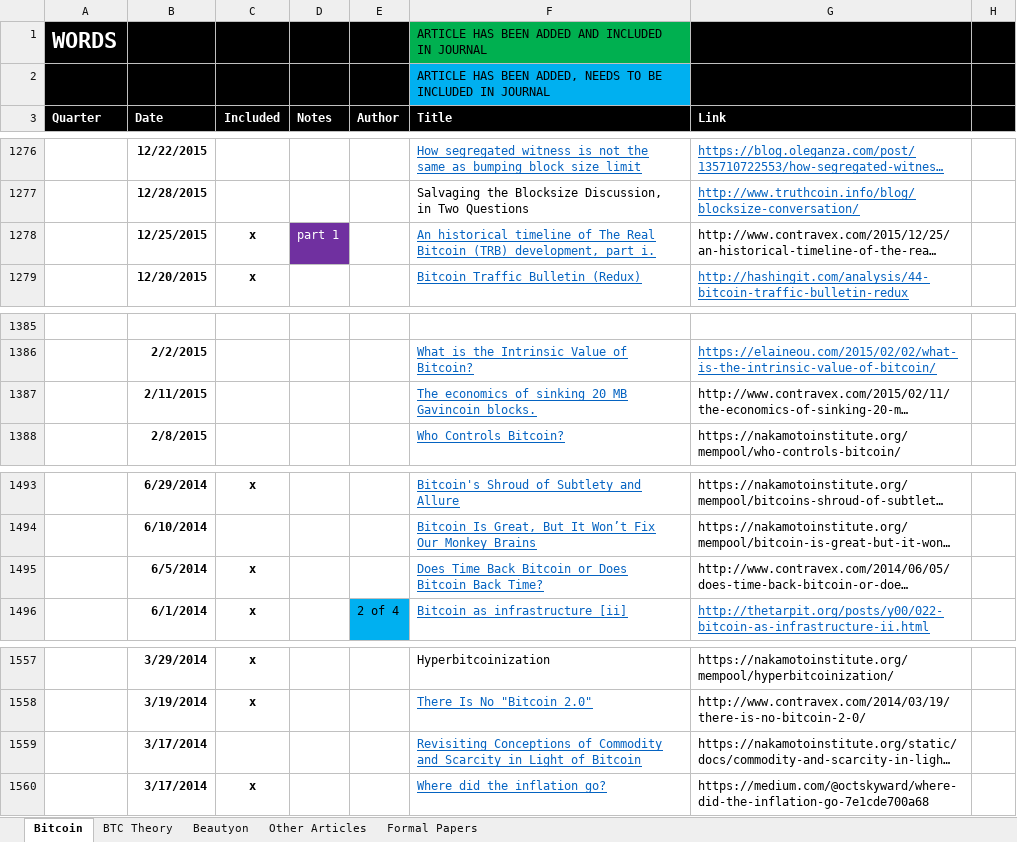
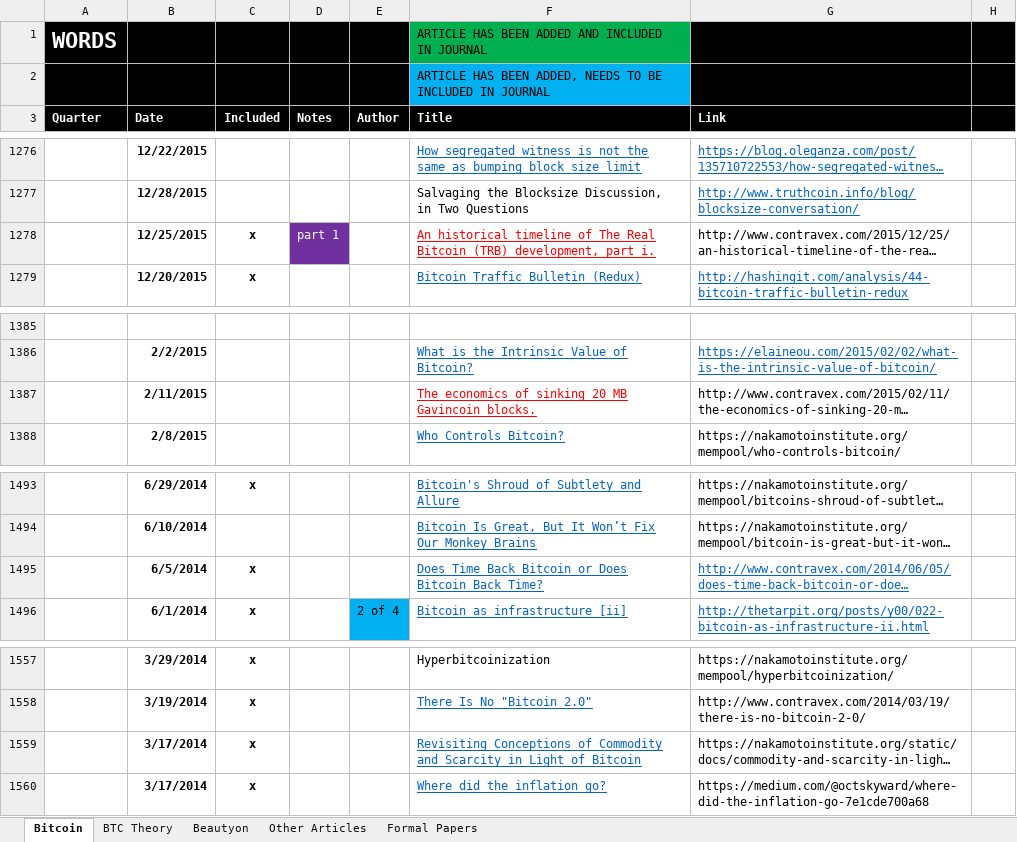
Before and after one commit to bitcoinwords/bitcoinwords.github.io, an Excel workbook: assets/queue/Articles.xlsx, sheet Bitcoin, drawn as a sheet; only a part is shown, gaps mark what is left out; long unchanged cells end in …; values as stored, in another font and other column widths than the file's, no borders; charts and pictures and conditional formats not drawn; the diff covers the shown part only; the diff names each change by its address in the sheet, - before the commit and + after, or states it on an @@ line.

```diff
--- a/assets/queue/Articles.xlsx (sheet Bitcoin)
+++ b/assets/queue/Articles.xlsx (sheet Bitcoin)
-F1278 text colour: #0563C1
+F1278 text colour: #FF0000
-F1387 text colour: #0563C1
+F1387 text colour: #FF0000
@@ G1495 underline: off → on, text colour: black → #0563C1 @@
-C1559 (Included): (empty)
+C1559 (Included): x
```
Also changed, not shown: 27 edited cells and cell formats elsewhere in this sheet, charts or pictures, 1 other file.
